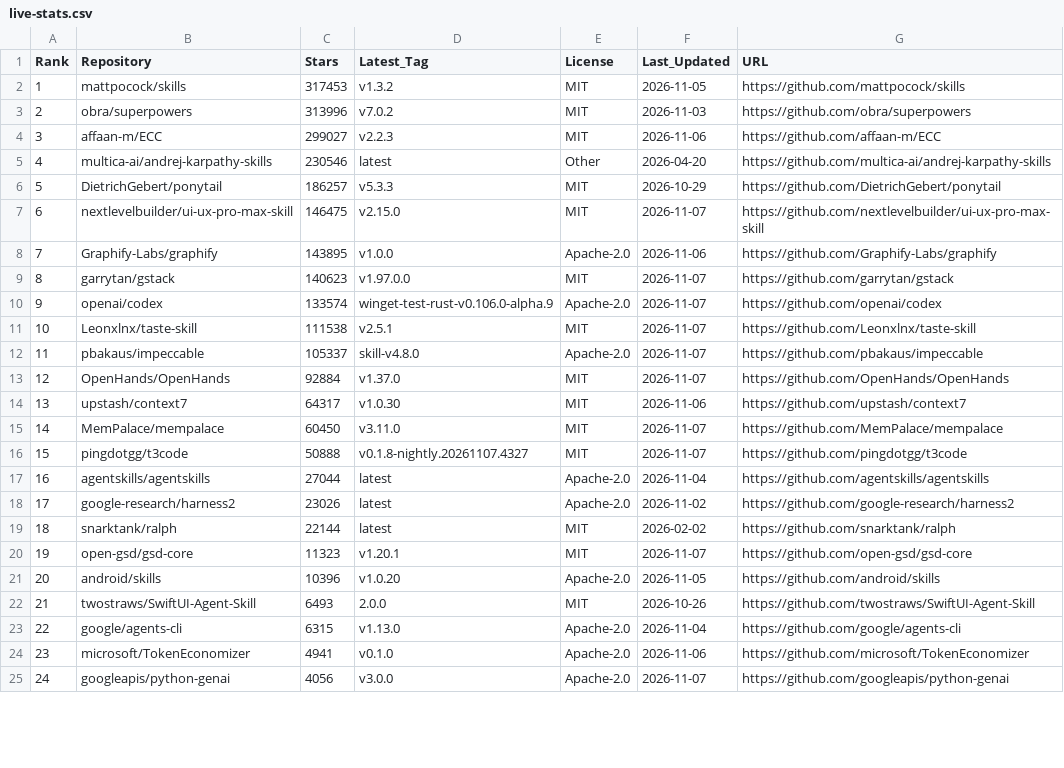
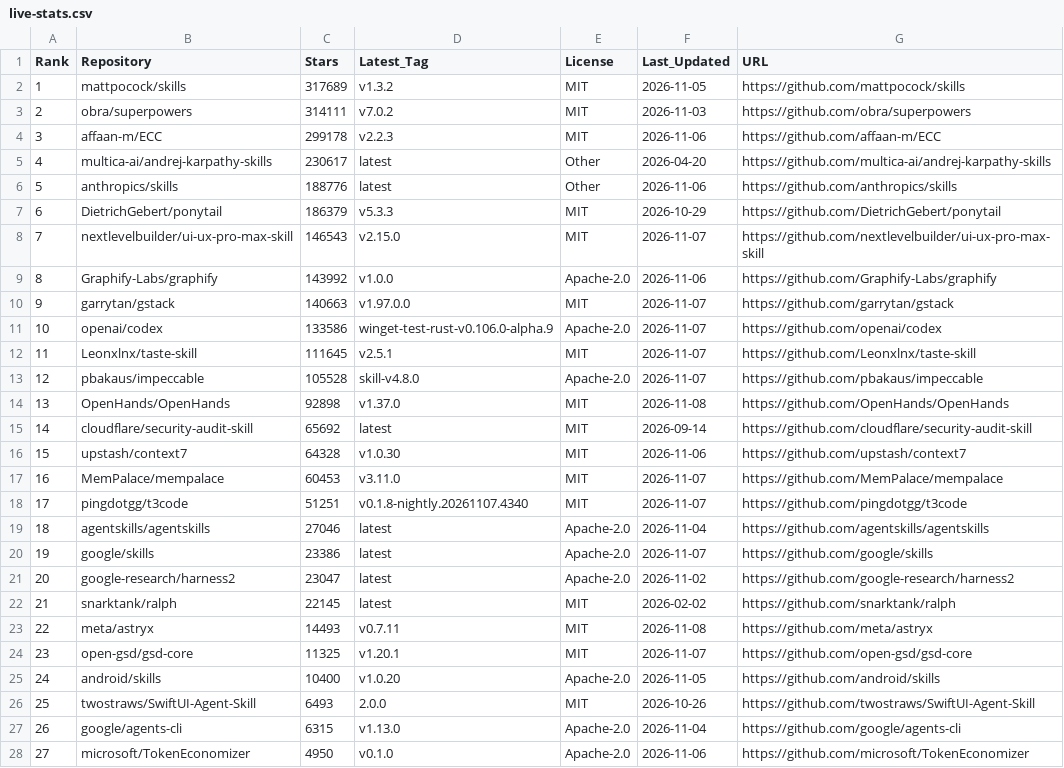
Before and after one commit to Nownitya/Ai-Models-List, a CSV file: data/live-stats.csv, drawn as a sheet; only a part is shown; the shorter side is filled out with more unchanged rows; addresses are those after the commit; the diff covers the shown part only; the diff names each change by its address in the sheet, - before the commit and + after, or states it on an @@ line.

```diff
--- a/data/live-stats.csv
+++ b/data/live-stats.csv
-C2 (Stars): 317453
+C2 (Stars): 317689
-C3 (Stars): 313996
+C3 (Stars): 314111
-C4 (Stars): 299027
+C4 (Stars): 299178
-C5 (Stars): 230546
+C5 (Stars): 230617
+row 6: 5 | anthropics/skills | 188776 | latest | Other | 2026-11-06 | https://github.com/anthropics/skills
@@ column A (Rank) renumbered from row 7 down @@
-C7 (Stars): 186257
+C7 (Stars): 186379
-C8 (Stars): 146475
+C8 (Stars): 146543
-C9 (Stars): 143895
+C9 (Stars): 143992
-C10 (Stars): 140623
+C10 (Stars): 140663
-C11 (Stars): 133574
+C11 (Stars): 133586
-C12 (Stars): 111538
+C12 (Stars): 111645
-C13 (Stars): 105337
+C13 (Stars): 105528
-C14 (Stars): 92884
+C14 (Stars): 92898
-F14 (Last_Updated): 2026-11-07
+F14 (Last_Updated): 2026-11-08
+row 15: 14 | cloudflare/security-audit-skill | 65692 | latest | MIT | 2026-09-14 | https://github.com/cloudflare/security-audit-skill
-C16 (Stars): 64317
+C16 (Stars): 64328
-C17 (Stars): 60450
+C17 (Stars): 60453
-C18 (Stars): 50888
+C18 (Stars): 51251
-D18 (Latest_Tag): v0.1.8-nightly.20261107.4327
+D18 (Latest_Tag): v0.1.8-nightly.20261107.4340
-C19 (Stars): 27044
+C19 (Stars): 27046
+row 20: 19 | google/skills | 23386 | latest | Apache-2.0 | 2026-11-07 | https://github.com/google/skills
-C21 (Stars): 23026
+C21 (Stars): 23047
-C22 (Stars): 22144
+C22 (Stars): 22145
+row 23: 22 | meta/astryx | 14493 | v0.7.11 | MIT | 2026-11-08 | https://github.com/meta/astryx
-C24 (Stars): 11323
+C24 (Stars): 11325
-C25 (Stars): 10396
+C25 (Stars): 10400
-C28 (Stars): 4941
+C28 (Stars): 4950
```
Also changed, not shown: 1 added row and 2 edited cells elsewhere in this file, AI-Coding-Skills-and-Tools-Matrix.csv, 12 other files.
